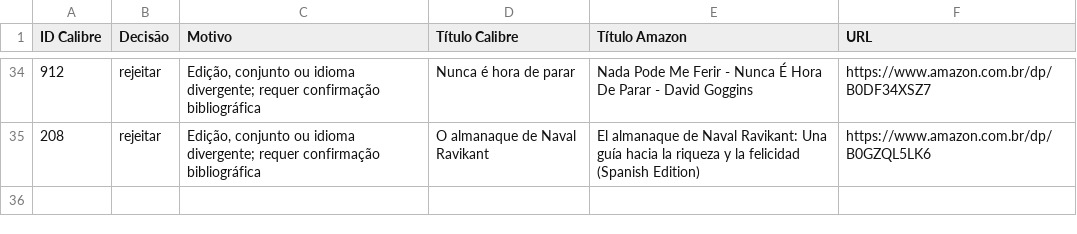
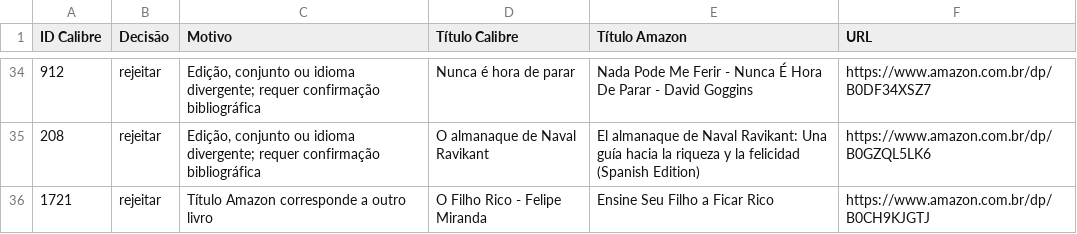
Before and after one commit to devfilipeivopereira/ebooks_epub, a CSV file: DECISOES_AMAZON.csv, drawn as a sheet; only a part is shown, gaps mark what is left out.

```diff
--- a/DECISOES_AMAZON.csv
+++ b/DECISOES_AMAZON.csv
@@ -35 +35,2 @@
 208,rejeitar,"Edição, conjunto ou idioma divergente; requer confirmação bibliográfica",O almanaque de Naval Ravikant,El almanaque de Naval Ravikant: Una guía hacia la riqueza y la felicidad (Spanish Edition),https://www.amazon.com.br/dp/B0GZQL5LK6
+1721,rejeitar,Título Amazon corresponde a outro livro,O Filho Rico - Felipe Miranda,Ensine Seu Filho a Ficar Rico,https://www.amazon.com.br/dp/B0CH9KJGTJ
```
Also changed, not shown: DESCRICOES_PENDENTES.csv, 6 other files.
